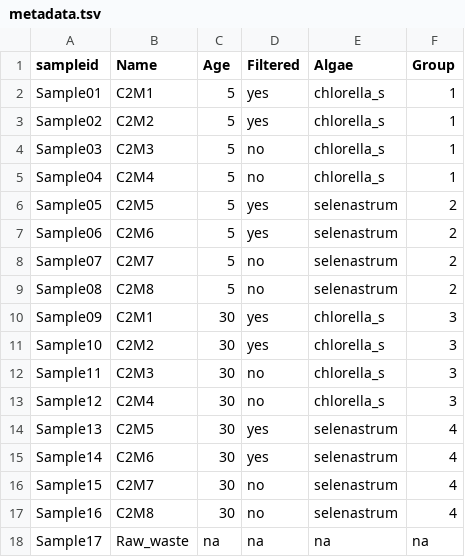
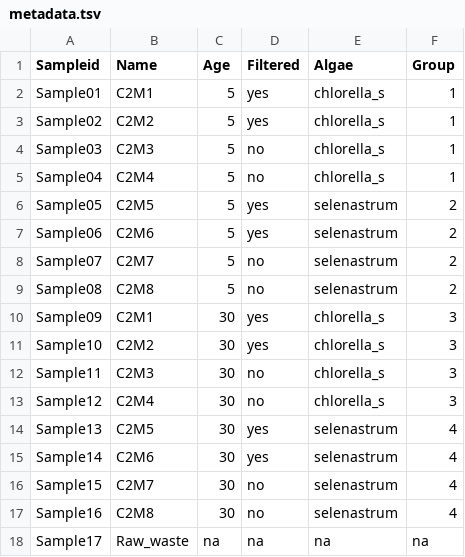
Before and after one commit to msuokas-bco/16S_analysis_ion_torrent, a TSV file: result_tables/metadata.tsv, drawn as a sheet.

```diff
--- a/result_tables/metadata.tsv
+++ b/result_tables/metadata.tsv
@@ -1,2 +1,2 @@
-sampleid	Name	Age	Filtered	Algae	Group
+Sampleid	Name	Age	Filtered	Algae	Group
 Sample01	C2M1	5	yes	chlorella_s	1
```
Also changed, not shown: result_tables/asvs.tsv, 5 other files.
